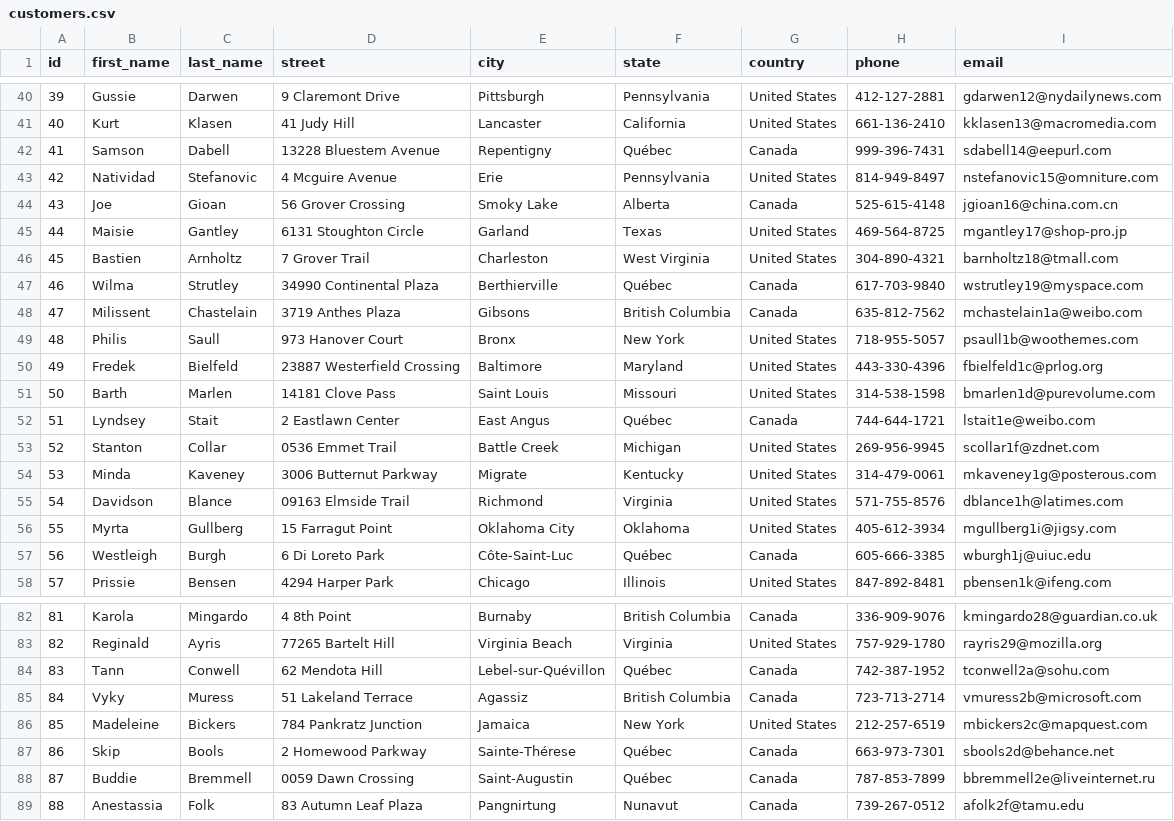
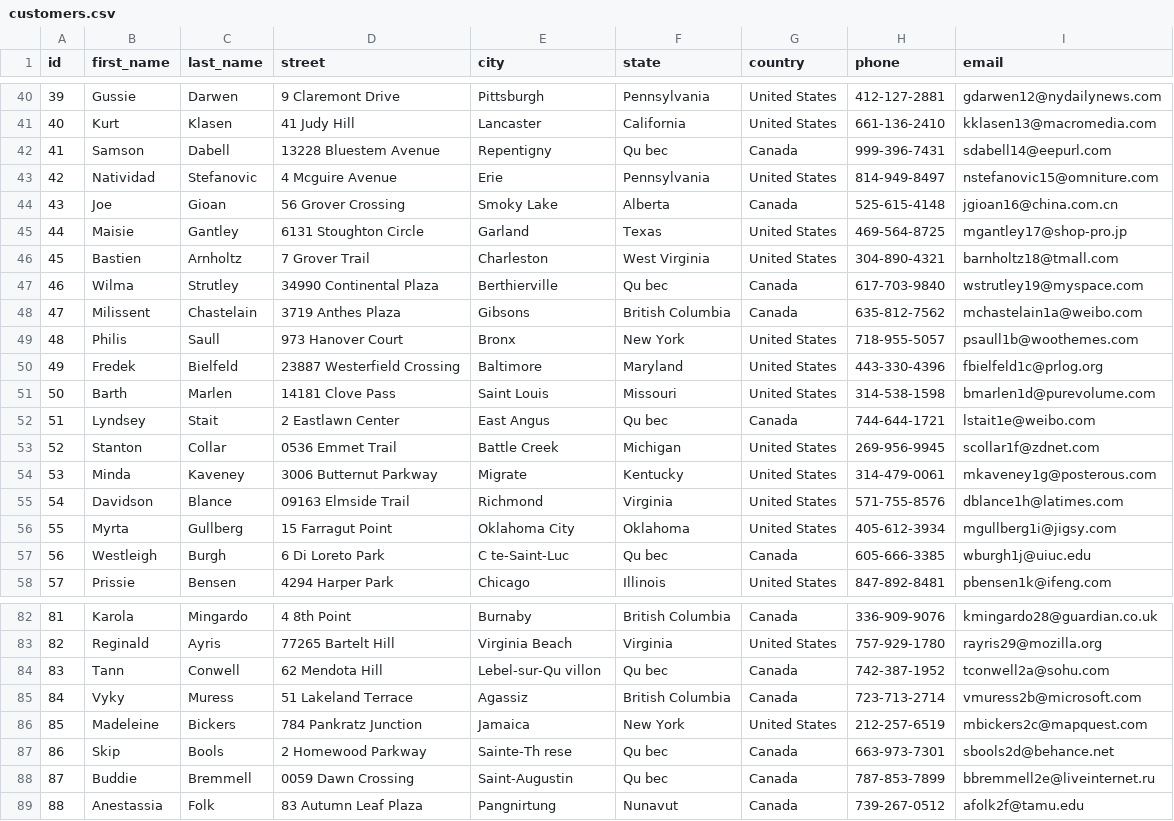
Before and after one commit to maahcin/data-warehouses-agh, a CSV file: cwiczenia 4/data/customers.csv, drawn as a sheet; only a part is shown, gaps mark what is left out; the diff covers the shown part only; the diff names each change by its address in the sheet, - before the commit and + after, or states it on an @@ line.

```diff
--- a/cwiczenia 4/data/customers.csv
+++ b/cwiczenia 4/data/customers.csv
-F42 (state): Québec
+F42 (state): Qu bec
-F47 (state): Québec
+F47 (state): Qu bec
-F52 (state): Québec
+F52 (state): Qu bec
-E57 (city): Côte-Saint-Luc
+E57 (city): C te-Saint-Luc
-F57 (state): Québec
+F57 (state): Qu bec
-E84 (city): Lebel-sur-Quévillon
+E84 (city): Lebel-sur-Qu villon
-F84 (state): Québec
+F84 (state): Qu bec
-E87 (city): Sainte-Thérese
+E87 (city): Sainte-Th rese
-F87:F88 (state): Québec
+F87:F88 (state): Qu bec
```
Also changed, not shown: 97 edited cells elsewhere in this file, 15 other files.
